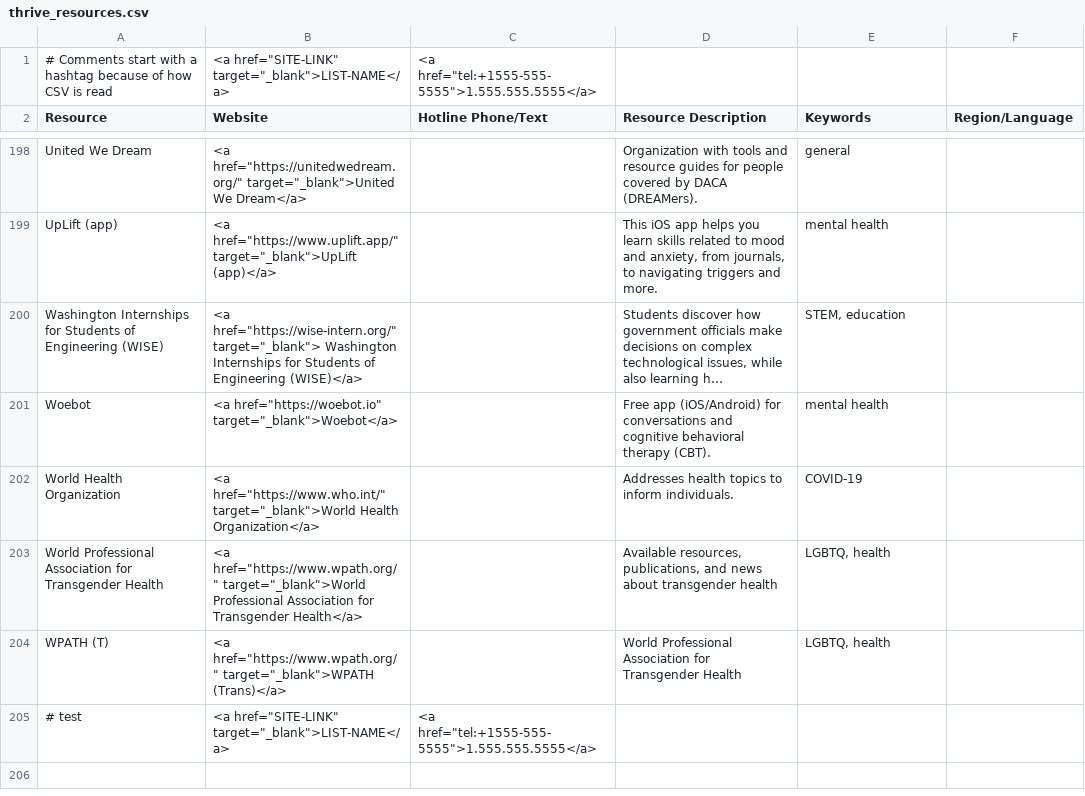
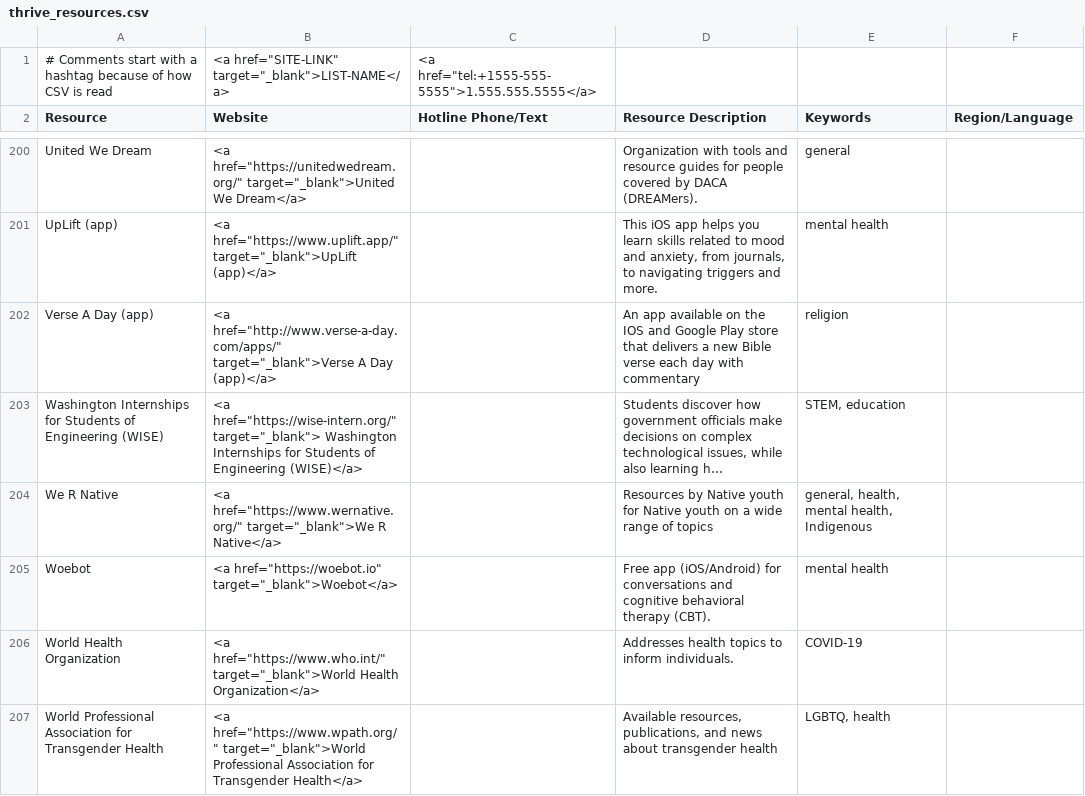
Before and after one commit to ThriveLifeline/thrive-lifeline, a CSV file: _data/thrive_resources.csv, drawn as a sheet; only a part is shown, gaps mark what is left out; the shorter side is filled out with more unchanged rows; long unchanged cells end in …; the diff covers the shown part only; the diff names each change by its address in the sheet, - before the commit and + after, or states it on an @@ line.

Commit message:
Updated resources from Slack Resource chat

```diff
--- a/_data/thrive_resources.csv
+++ b/_data/thrive_resources.csv
+row 202: Verse A Day (app) | <a href="http://www.verse-a-day.com/apps/" target="_blank">Verse A Day (app)</a> |  | An app available on the IOS and Google Play store that delivers a new Bible verse each day with commentary | religion
+row 204: We R Native | <a href="https://www.wernative.org/" target="_blank">We R Native</a> |  | Resources by Native youth for Native youth on a wide range of topics | general, health, mental health, Indigenous
```
Also changed, not shown: 3 added rows elsewhere in this file, 6 other files.
